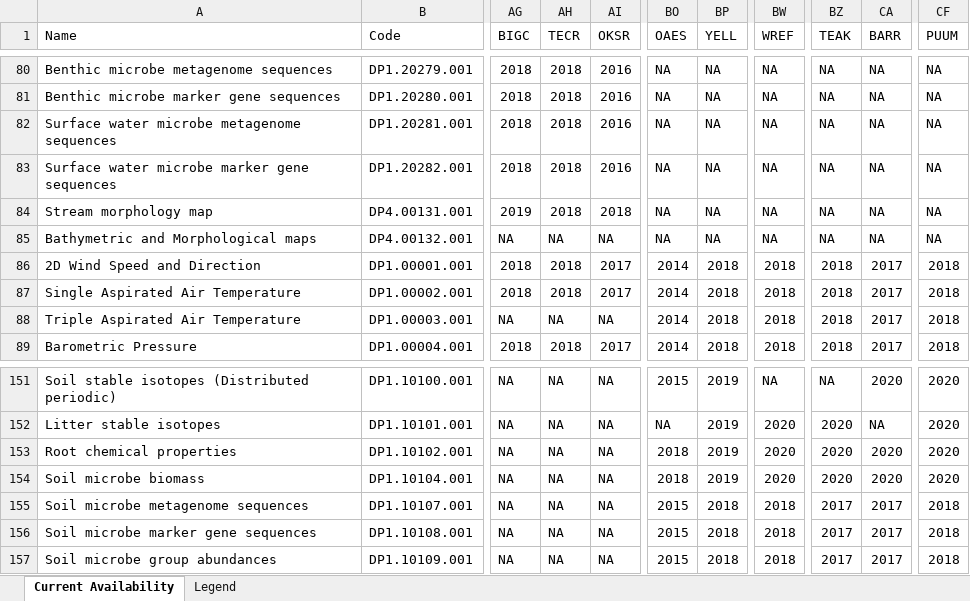
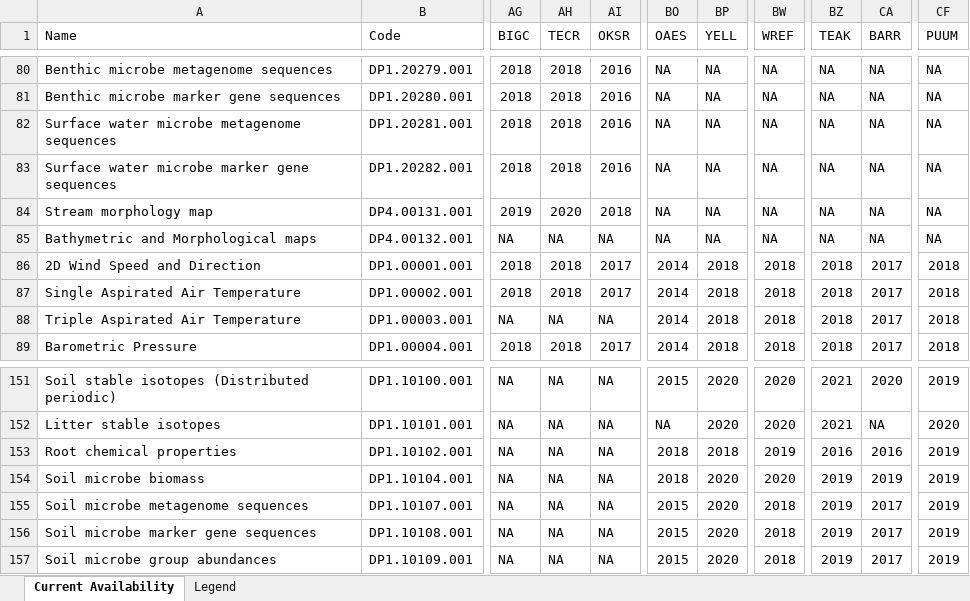
Before and after one commit to cklunch/sandbox, an Excel workbook: data_availability/all_status.xlsx, sheet Current Availability, drawn as a sheet; only a part is shown, gaps mark what is left out; values as stored, in another font and other column widths than the file's, no cell formats; the diff covers the shown part only; the diff names each change by its address in the sheet, - before the commit and + after, or states it on an @@ line.

Commit message:
availability spreadsheet

```diff
--- a/data_availability/all_status.xlsx (sheet Current Availability)
+++ b/data_availability/all_status.xlsx (sheet Current Availability)
-AH84 (TECR): 2018
+AH84 (TECR): 2020
-BP151:BP152 (YELL): 2019
+BP151:BP152 (YELL): 2020
-BW151 (WREF): NA
+BW151 (WREF): 2020
-BZ151 (TEAK): NA
+BZ151 (TEAK): 2021
-CF151 (PUUM): 2020
+CF151 (PUUM): 2019
-BZ152 (TEAK): 2020
+BZ152 (TEAK): 2021
-BP153 (YELL): 2019
+BP153 (YELL): 2018
-BW153 (WREF): 2020
+BW153 (WREF): 2019
-BZ153 (TEAK): 2020
+BZ153 (TEAK): 2016
-CA153 (BARR): 2020
+CA153 (BARR): 2016
-CF153:CF154 (PUUM): 2020
+CF153:CF154 (PUUM): 2019
-BP154 (YELL): 2019
+BP154 (YELL): 2020
-BZ154 (TEAK): 2020
+BZ154 (TEAK): 2019
-CA154 (BARR): 2020
+CA154 (BARR): 2019
-BP155:BP157 (YELL): 2018
+BP155:BP157 (YELL): 2020
-BZ155:BZ157 (TEAK): 2017
+BZ155:BZ157 (TEAK): 2019
-CF155:CF157 (PUUM): 2018
+CF155:CF157 (PUUM): 2019
```
Also changed, not shown: 132 edited cells elsewhere in this sheet, cell formats, 6 other files.
